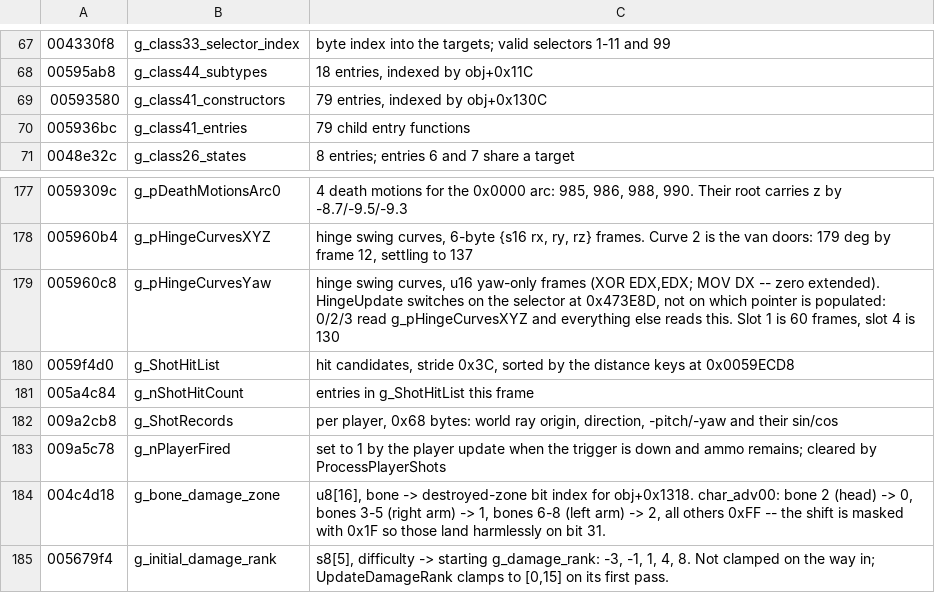
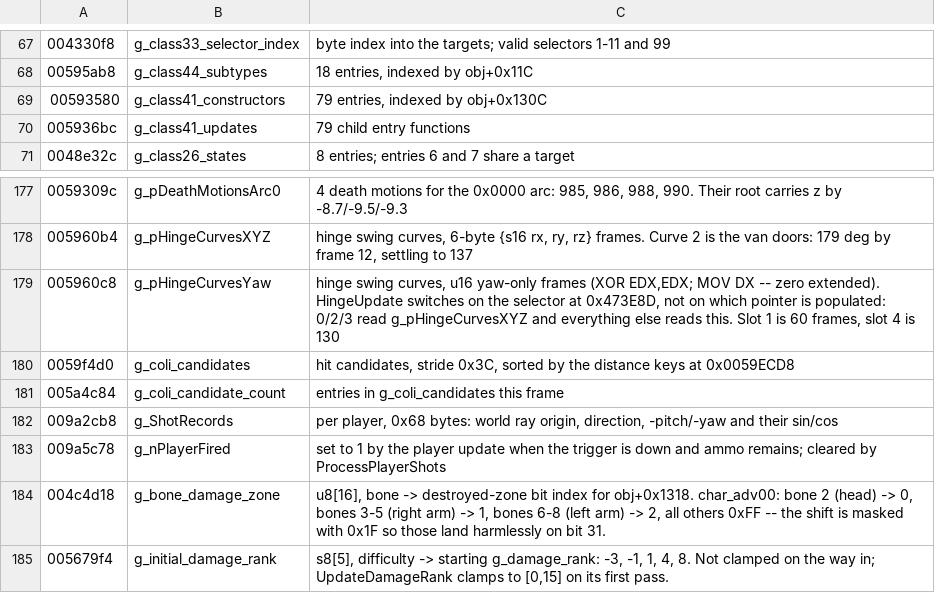
Before and after one commit to saul/hotd2-decomp, a TSV file: ghidra/annotations/globals.tsv, drawn as a sheet; only a part is shown, gaps mark what is left out; the diff covers the shown part only.

```diff
--- a/ghidra/annotations/globals.tsv
+++ b/ghidra/annotations/globals.tsv
@@ -69,3 +69,3 @@
 00593580	g_class41_constructors	79 entries, indexed by obj+0x130C
-005936bc	g_class41_entries	79 child entry functions
+005936bc	g_class41_updates	79 child entry functions
 0048e32c	g_class26_states	8 entries; entries 6 and 7 share a target
@@ -179,4 +179,4 @@
 005960c8	g_pHingeCurvesYaw	hinge swing curves, u16 yaw-only frames (XOR EDX,EDX; MOV DX -- zero extended). HingeUpdate switches on the selector at 0x473E8D, not on which pointer is populated: 0/2/3 read g_pHingeCurvesXYZ and everything else reads this. Slot 1 is 60 frames, slot 4 is 130
-0059f4d0	g_ShotHitList	hit candidates, stride 0x3C, sorted by the distance keys at 0x0059ECD8
-005a4c84	g_nShotHitCount	entries in g_ShotHitList this frame
+0059f4d0	g_coli_candidates	hit candidates, stride 0x3C, sorted by the distance keys at 0x0059ECD8
+005a4c84	g_coli_candidate_count	entries in g_coli_candidates this frame
 009a2cb8	g_ShotRecords	per player, 0x68 bytes: world ray origin, direction, -pitch/-yaw and their sin/cos
```
Also changed, not shown: 25 added rows elsewhere in this file, 6 other files.
